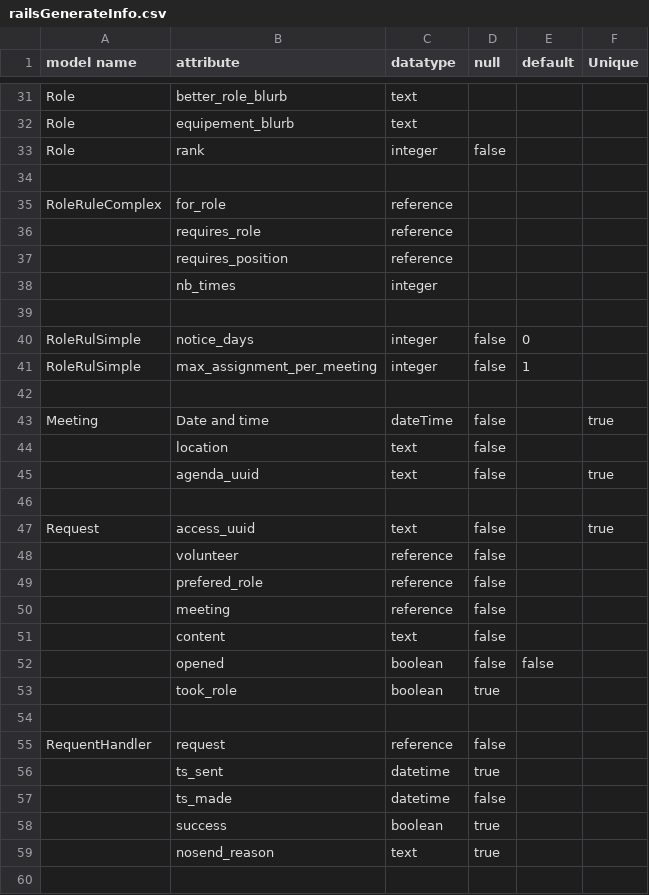
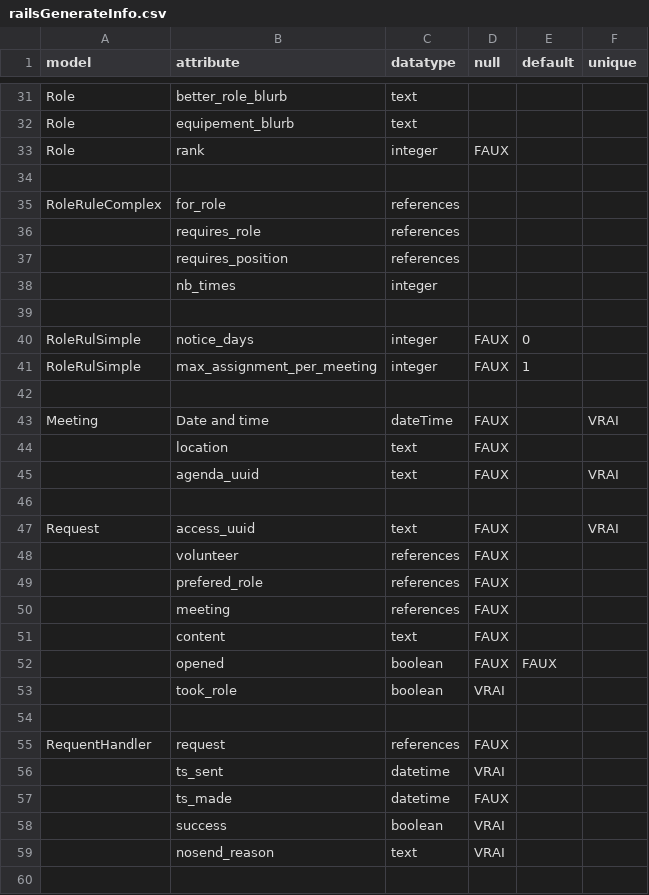
Before and after one commit to cyclingzealot/pokemasters, a CSV file: doc/railsGenerateInfo.csv, drawn as a sheet; only a part is shown, gaps mark what is left out; the diff covers the shown part only.

Commit message:
aded much infomration to rails model

```diff
--- a/doc/railsGenerateInfo.csv
+++ b/doc/railsGenerateInfo.csv
@@ -1 +1 @@
-model name	attribute	datatype	null	default	Unique
+model	attribute	datatype	null	default	unique
@@ -32,29 +32,29 @@ Role	better_role_blurb	text
 Role	equipement_blurb	text			
-Role	rank	integer	false		
+Role	rank	integer	FAUX		
 					
-RoleRuleComplex	for_role	reference			
-	requires_role	reference			
-	requires_position	reference			
+RoleRuleComplex	for_role	references			
+	requires_role	references			
+	requires_position	references			
 	nb_times	integer			
 					
-RoleRulSimple	notice_days	integer	false	0	
-RoleRulSimple	max_assignment_per_meeting	integer	false	1	
+RoleRulSimple	notice_days	integer	FAUX	0	
+RoleRulSimple	max_assignment_per_meeting	integer	FAUX	1	
 					
-Meeting	Date and time	dateTime	false		true
-	location	text	false		
-	agenda_uuid	text	false		true
+Meeting	Date and time	dateTime	FAUX		VRAI
+	location	text	FAUX		
+	agenda_uuid	text	FAUX		VRAI
 					
-Request	access_uuid	text	false		true
-	volunteer	reference	false		
-	prefered_role	reference	false		
-	meeting	reference	false		
-	content	text	false		
-	opened	boolean	false	false	
-	took_role	boolean	true		
+Request	access_uuid	text	FAUX		VRAI
+	volunteer	references	FAUX		
+	prefered_role	references	FAUX		
+	meeting	references	FAUX		
+	content	text	FAUX		
+	opened	boolean	FAUX	FAUX	
+	took_role	boolean	VRAI		
 					
-RequentHandler	request	reference	false		
-	ts_sent	datetime	true		
-	ts_made	datetime	false		
-	success	boolean	true		
-	nosend_reason	text	true		
+RequentHandler	request	references	FAUX		
+	ts_sent	datetime	VRAI		
+	ts_made	datetime	FAUX		
+	success	boolean	VRAI		
+	nosend_reason	text	VRAI		
 					
```
Also changed, not shown: 37 edited cells elsewhere in this file.
